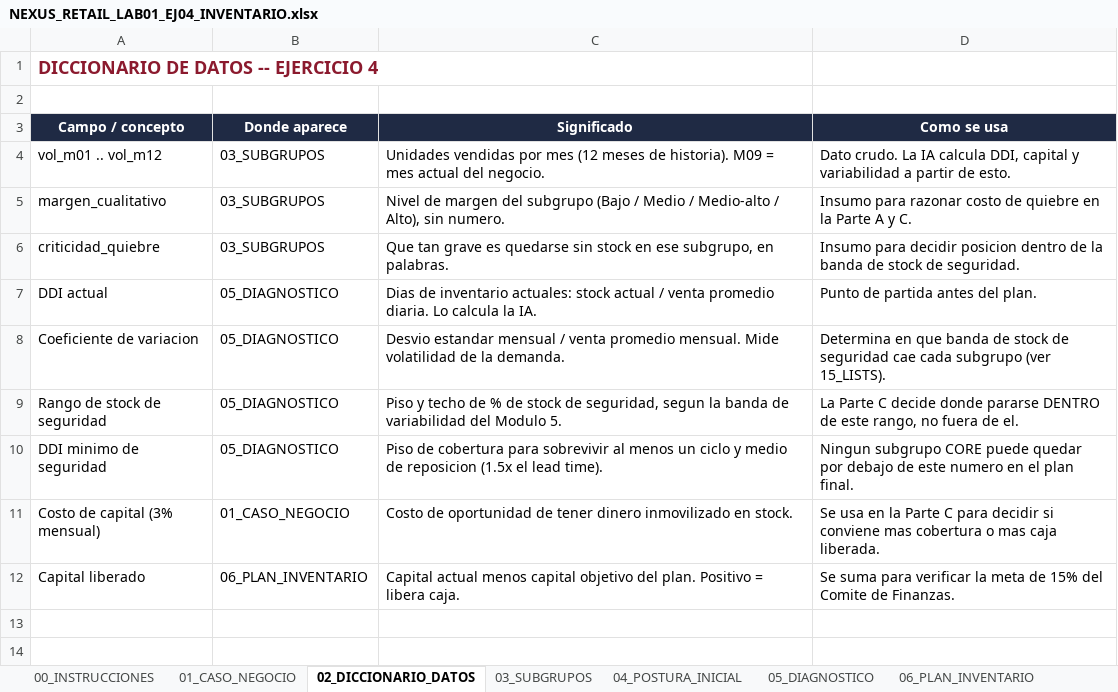
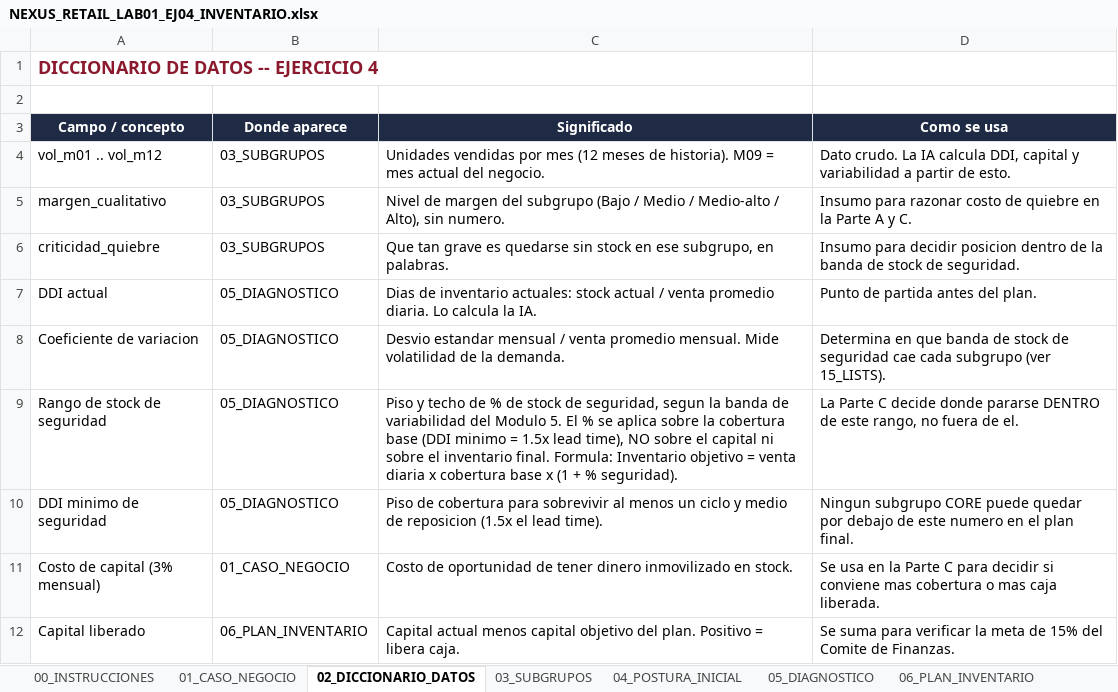
Before and after one commit to marcelo-riva/ucema-ai-retail, an Excel workbook: laboratorio_v3/apps/web/public/templates/NEXUS_RETAIL_LAB01_EJ04_INVENTARIO.xlsx, sheet 02_DICCIONARIO_DATOS, drawn as a sheet; values as stored, in another font and other column widths than the file's, no borders; the diff names each change by its address in the sheet, - before the commit and + after, or states it on an @@ line.

```diff
--- a/laboratorio_v3/apps/web/public/templates/NEXUS_RETAIL_LAB01_EJ04_INVENTARIO.xlsx (sheet 02_DICCIONARIO_DATOS)
+++ b/laboratorio_v3/apps/web/public/templates/NEXUS_RETAIL_LAB01_EJ04_INVENTARIO.xlsx (sheet 02_DICCIONARIO_DATOS)
-C9 (Significado): …Modulo 5.
+C9 (Significado): …Modulo 5. El % se aplica sobre la cobertura base (DDI minimo = 1.5x lead time), NO sobre el capital ni sobre el inventario final. Formula: Inventario objetivo = venta diaria x cobertura base x (1 + % seguridad).
```
Also changed, not shown: sheet 03_SUBGRUPOS, sheet 15_LISTS, sheet 01_CASO_NEGOCIO, laboratorio_v3/public/templates/NEXUS_RETAIL_LAB01_EJ04_INVENTARIO.xlsx, 3 other files.
